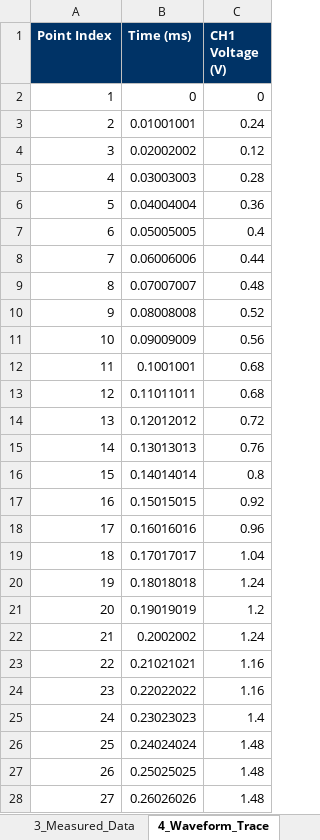
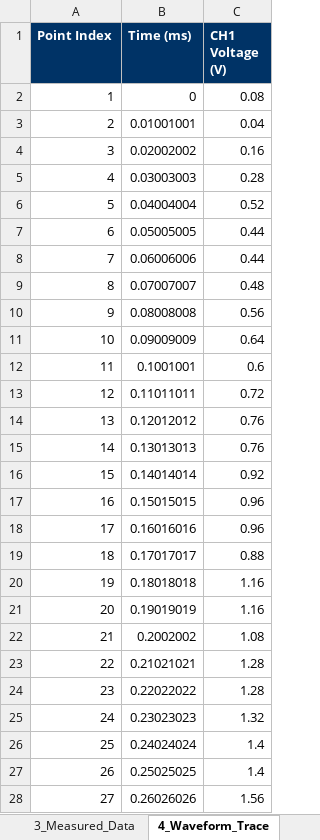
Before and after one commit to jwlee3528/SAITEK_Quick-Start, an Excel workbook: 05.data/03.Samples/Sample_04_OSCILLOSCOPE_MSO_4_5_6.xlsx, sheet 4_Waveform_Trace, drawn as a sheet; only a part is shown; values as stored, in another font and other column widths than the file's, no borders; the diff covers the shown part only; the diff names each change by its address in the sheet, - before the commit and + after, or states it on an @@ line.

```diff
--- a/05.data/03.Samples/Sample_04_OSCILLOSCOPE_MSO_4_5_6.xlsx (sheet 4_Waveform_Trace)
+++ b/05.data/03.Samples/Sample_04_OSCILLOSCOPE_MSO_4_5_6.xlsx (sheet 4_Waveform_Trace)
-C2 (CH1 Voltage (V)): 0
+C2 (CH1 Voltage (V)): 0.08
-C3 (CH1 Voltage (V)): 0.24
+C3 (CH1 Voltage (V)): 0.04
-C4 (CH1 Voltage (V)): 0.12
+C4 (CH1 Voltage (V)): 0.16
-C6 (CH1 Voltage (V)): 0.36
+C6 (CH1 Voltage (V)): 0.52
-C7 (CH1 Voltage (V)): 0.4
+C7 (CH1 Voltage (V)): 0.44
-C10 (CH1 Voltage (V)): 0.52
+C10 (CH1 Voltage (V)): 0.56
-C11 (CH1 Voltage (V)): 0.56
+C11 (CH1 Voltage (V)): 0.64
-C12 (CH1 Voltage (V)): 0.68
+C12 (CH1 Voltage (V)): 0.6
-C13 (CH1 Voltage (V)): 0.68
+C13 (CH1 Voltage (V)): 0.72
-C14 (CH1 Voltage (V)): 0.72
+C14 (CH1 Voltage (V)): 0.76
-C16 (CH1 Voltage (V)): 0.8
+C16 (CH1 Voltage (V)): 0.92
-C17 (CH1 Voltage (V)): 0.92
+C17 (CH1 Voltage (V)): 0.96
-C19 (CH1 Voltage (V)): 1.04
+C19 (CH1 Voltage (V)): 0.88
-C20 (CH1 Voltage (V)): 1.24
+C20 (CH1 Voltage (V)): 1.16
-C21 (CH1 Voltage (V)): 1.2
+C21 (CH1 Voltage (V)): 1.16
-C22 (CH1 Voltage (V)): 1.24
+C22 (CH1 Voltage (V)): 1.08
-C23:C24 (CH1 Voltage (V)): 1.16
+C23:C24 (CH1 Voltage (V)): 1.28
-C25 (CH1 Voltage (V)): 1.4
+C25 (CH1 Voltage (V)): 1.32
-C26:C27 (CH1 Voltage (V)): 1.48
+C26:C27 (CH1 Voltage (V)): 1.4
-C28 (CH1 Voltage (V)): 1.48
+C28 (CH1 Voltage (V)): 1.56
```
Also changed, not shown: 829 edited cells elsewhere in this sheet, sheet 3_Measured_Data, sheet 1_Summary_Checklist, 05.data/03.Samples/Sample_01_AFG_AFG31000.xlsx, 05.data/03.Samples/Sample_05_SPECTRUM_SIGNALVU_PC_RSA.xlsx, 21 other files.
